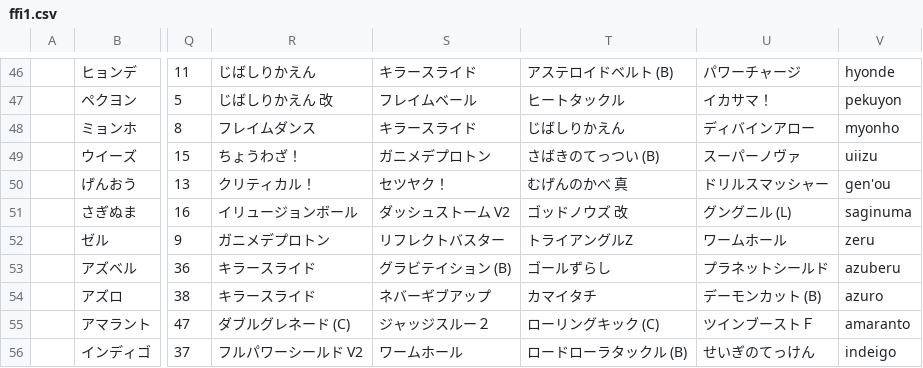
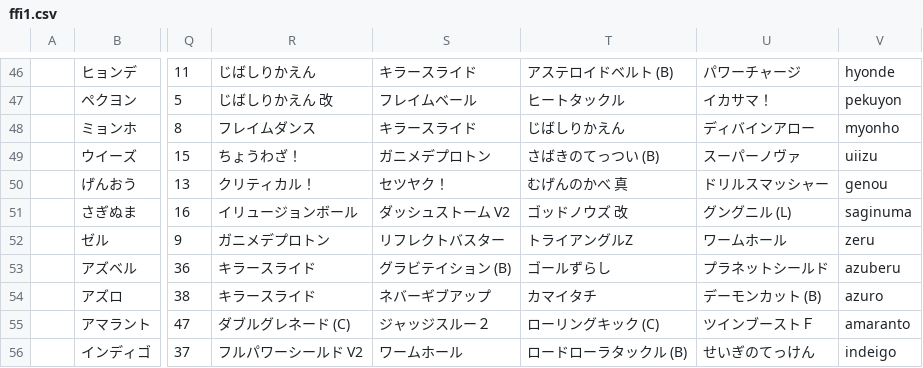
Before and after one commit to morenopilaralejandro/choujigen3mysql, a CSV file: csv/ffi1.csv, drawn as a sheet; only a part is shown, gaps mark what is left out; the diff names each change by its address in the sheet, - before the commit and + after, or states it on an @@ line.

Commit message:
excel team fix all

```diff
--- a/csv/ffi1.csv
+++ b/csv/ffi1.csv
-V50: gen'ou
+V50: genou
```
Also changed, not shown: 7 other files.
